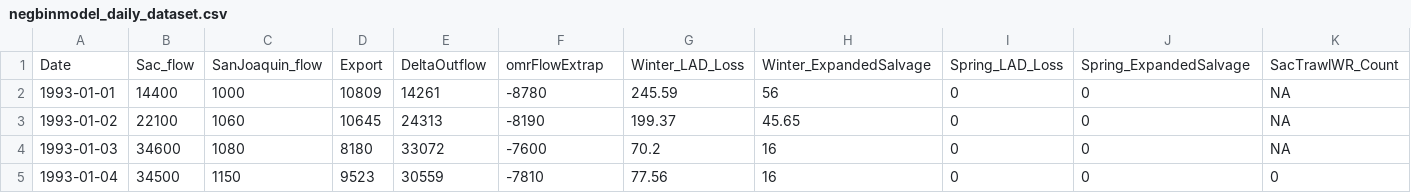
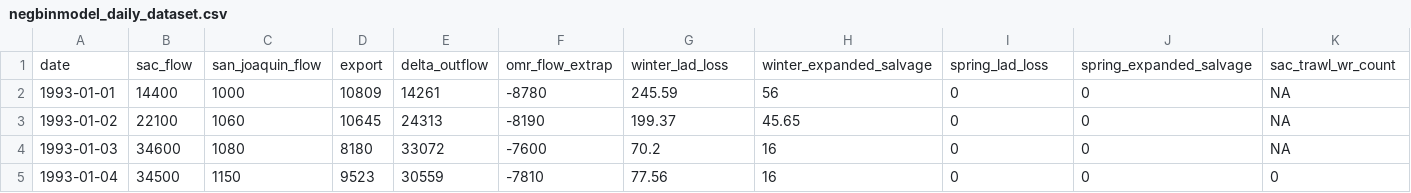
Before and after one commit to BDO-Science/salmon_negbinmodel, a CSV file: negbinmodel_daily_dataset.csv, drawn as a sheet; only a part is shown; removed rows and columns are numbered as before the commit, all else as after; rows hold the shown columns only; the diff names each change by its address in the sheet, - before the commit and + after, or states it on an @@ line.

Commit message:
added monthly dataset; cleaned var names on daily dataset

```diff
--- a/negbinmodel_daily_dataset.csv
+++ b/negbinmodel_daily_dataset.csv
-row 1: Date | Sac_flow | SanJoaquin_flow | Export | DeltaOutflow | omrFlowExtrap | Winter_LAD_Loss | Winter_ExpandedSalvage | Spring_LAD_Loss | Spring_ExpandedSalvage | SacTrawlWR_Count
+row 1: date | sac_flow | san_joaquin_flow | export | delta_outflow | omr_flow_extrap | winter_lad_loss | winter_expanded_salvage | spring_lad_loss | spring_expanded_salvage | sac_trawl_wr_count
```
Also changed, not shown: 2 other files.
